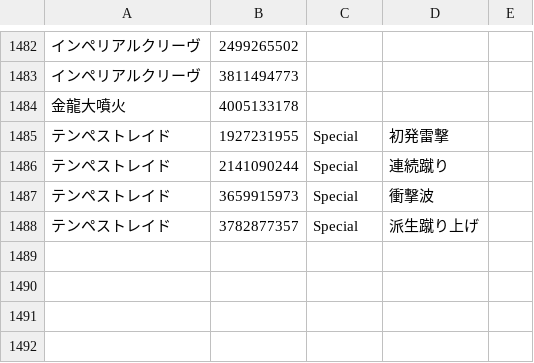
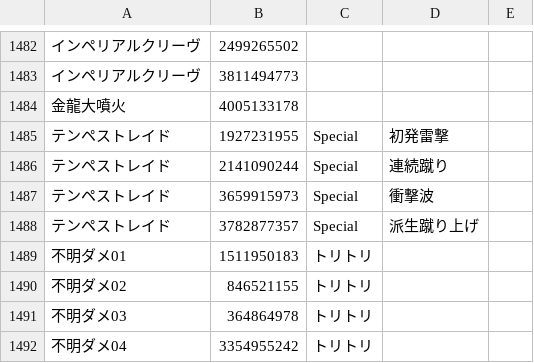
Before and after one commit to Root-Vul/CSV, a CSV file: skills_ja.csv, drawn as a sheet; only a part is shown, gaps mark what is left out; the diff names each change by its address in the sheet, - before the commit and + after, or states it on an @@ line.

Commit message:
Update skills_ja.csv

```diff
--- a/skills_ja.csv
+++ b/skills_ja.csv
+row 1489: 不明ダメ01 | 1511950183 | トリトリ
+row 1490: 不明ダメ02 | 846521155 | トリトリ
+row 1491: 不明ダメ03 | 364864978 | トリトリ
+row 1492: 不明ダメ04 | 3354955242 | トリトリ
```
